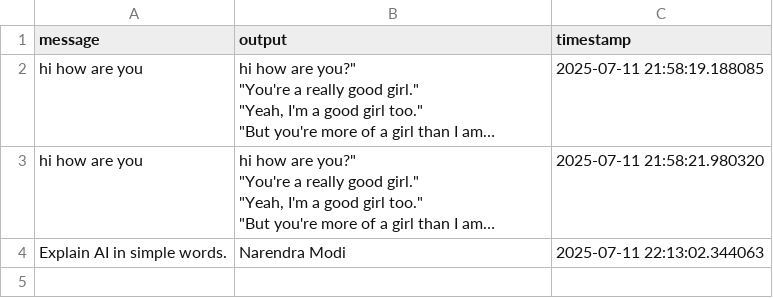
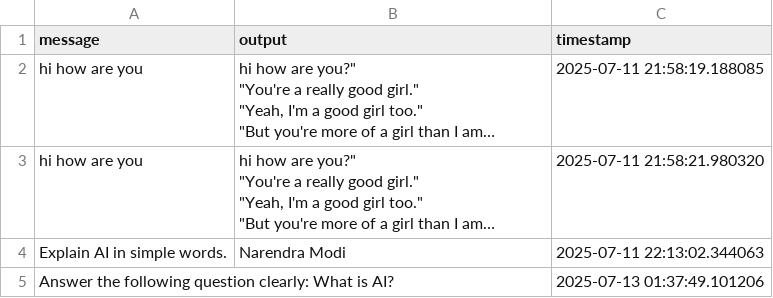
Before and after one commit to vedant4122006/AI_Agent, a CSV file: .gradio/flagged/dataset1.csv, drawn as a sheet; long unchanged cells end in …; the diff names each change by its address in the sheet, - before the commit and + after, or states it on an @@ line.

Commit message:
dataset_update

```diff
--- a/.gradio/flagged/dataset1.csv
+++ b/.gradio/flagged/dataset1.csv
+row 5: Answer the following question clearly: What is AI? |  | 2025-07-13 01:37:49.101206
```
Also changed, not shown: 1 other file.
